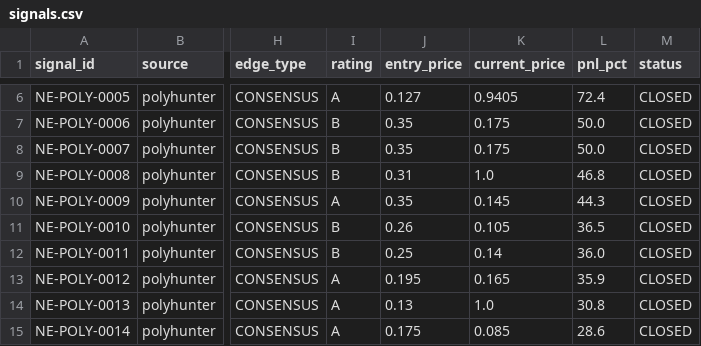
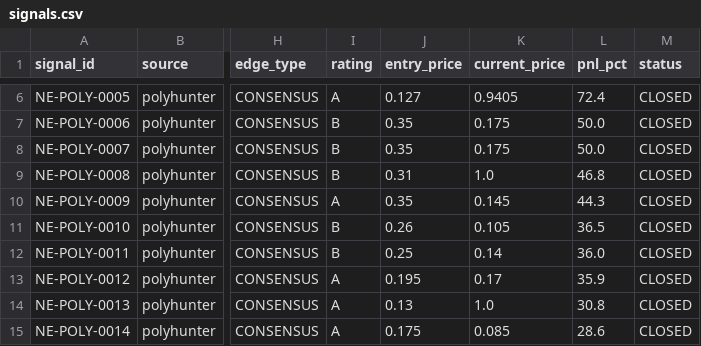
Before and after one commit to IvanMassow/edge-intel, a CSV file: signals.csv, drawn as a sheet; only a part is shown, gaps mark what is left out; the diff names each change by its address in the sheet, - before the commit and + after, or states it on an @@ line.

```diff
--- a/signals.csv
+++ b/signals.csv
-K13 (current_price): 0.165
+K13 (current_price): 0.17
```
Also changed, not shown: 7 other files.
